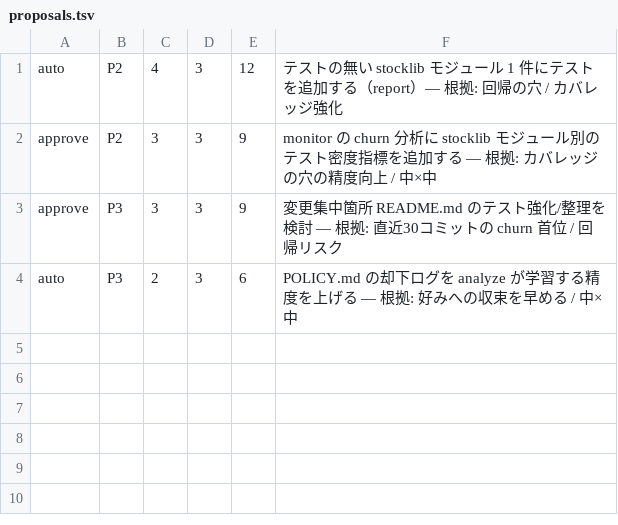
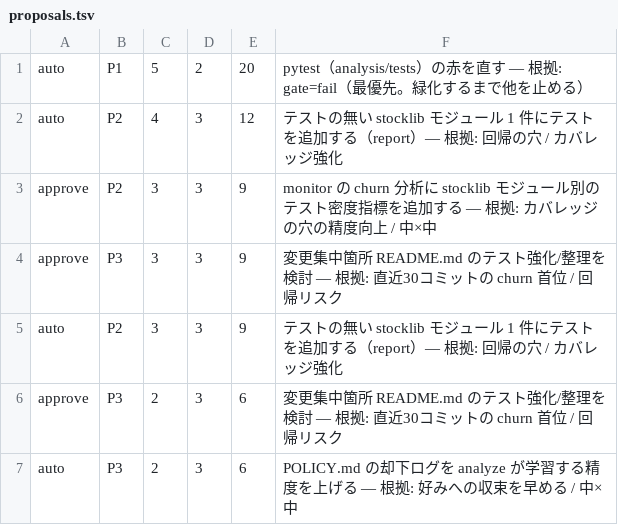
Before and after one commit to nigoh/stock_hacker, a TSV file: mape/state/proposals.tsv, drawn as a sheet.

```diff
--- a/mape/state/proposals.tsv
+++ b/mape/state/proposals.tsv
@@ -1 +1,2 @@
+auto	P1	5	2	20	pytest（analysis/tests）の赤を直す — 根拠: gate=fail（最優先。緑化するまで他を止める）
 auto	P2	4	3	12	テストの無い stocklib モジュール 1 件にテストを追加する（report）— 根拠: 回帰の穴 / カバレッジ強化
@@ -3,2 +4,4 @@ approve	P2	3	3	9	monitor の churn 分析に stocklib モジュール別のテ
 approve	P3	3	3	9	変更集中箇所 README.md のテスト強化/整理を検討 — 根拠: 直近30コミットの churn 首位 / 回帰リスク
+auto	P2	3	3	9	テストの無い stocklib モジュール 1 件にテストを追加する（report）— 根拠: 回帰の穴 / カバレッジ強化
+approve	P3	2	3	6	変更集中箇所 README.md のテスト強化/整理を検討 — 根拠: 直近30コミットの churn 首位 / 回帰リスク
 auto	P3	2	3	6	POLICY.md の却下ログを analyze が学習する精度を上げる — 根拠: 好みへの収束を早める / 中×中
```
Also changed, not shown: 18 other files.
